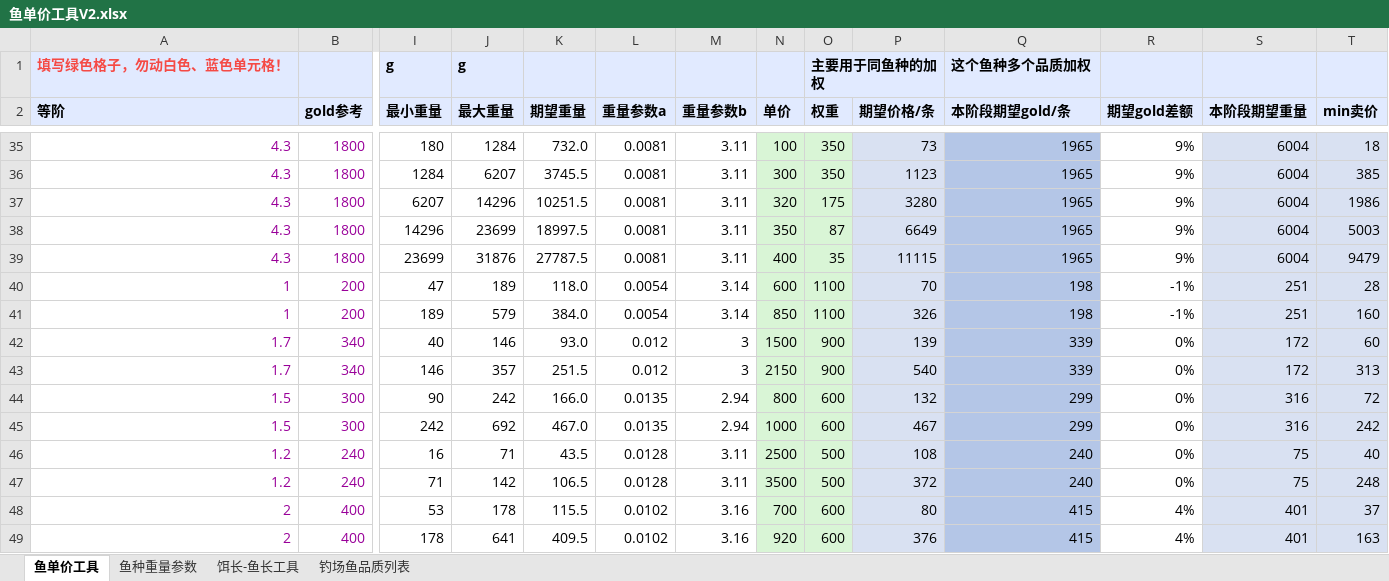
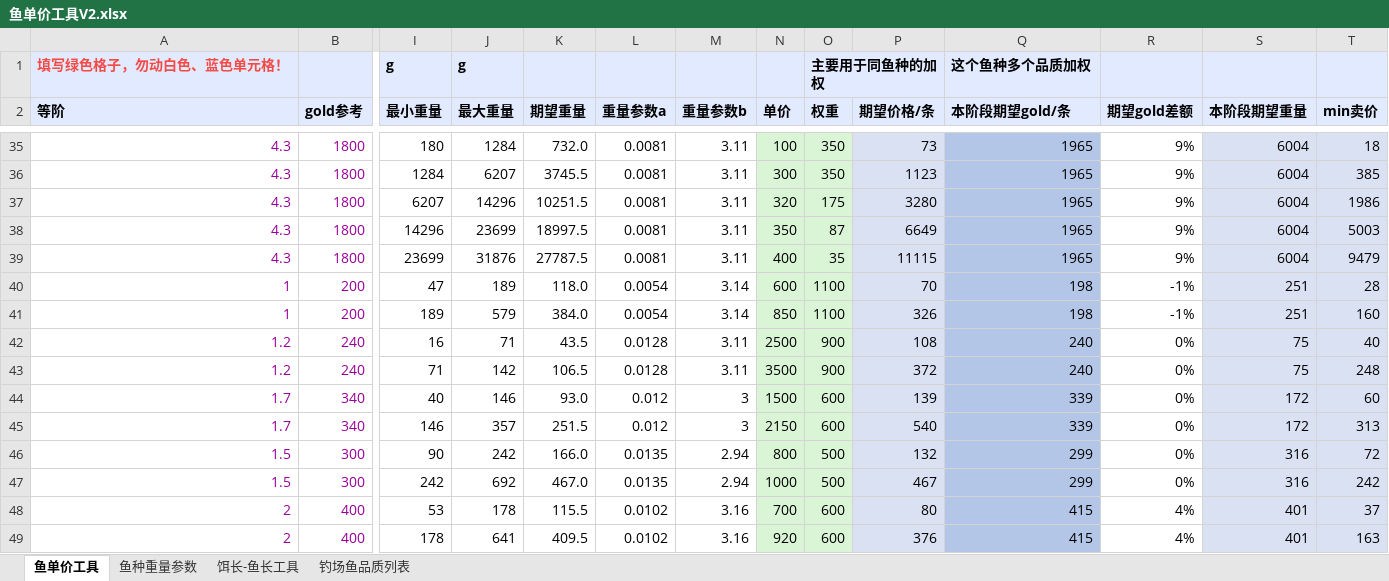
Before and after one commit to futouyiba/StatDemo, an Excel workbook: intermediateTables/鱼单价工具V2.xlsx, sheet 鱼单价工具, drawn as a sheet; only a part is shown, gaps mark what is left out; values as stored, in another font and other column widths than the file's, no borders; charts and pictures and conditional formats not drawn; removed rows and columns are numbered as before the commit, all else as after; rows hold the shown columns only; the diff names each change by its address in the sheet, - before the commit and + after, or states it on an @@ line.

```diff
--- a/intermediateTables/鱼单价工具V2.xlsx (sheet 鱼单价工具)
+++ b/intermediateTables/鱼单价工具V2.xlsx (sheet 鱼单价工具)
+row 42: 1.2 | 240 | 16 | 71 | 43.5 | 0.0128 | 3.11 | 2500 | 900 | 108 | 240 | 0% | 75 | 40
+row 43: 1.2 | 240 | 71 | 142 | 106.5 | 0.0128 | 3.11 | 3500 | 900 | 372 | 240 | 0% | 75 | 248
-O44:O45 (权重): 900
+O44:O45 (权重): 600
-O46:O47 (权重): 600
+O46:O47 (权重): 500
-row 46: 1.2 | 240 | 16 | 71 | 43.5 | 0.0128 | 3.11 | 2500 | 500 | 108 | 240 | 0% | 75 | 40
-row 47: 1.2 | 240 | 71 | 142 | 106.5 | 0.0128 | 3.11 | 3500 | 500 | 372 | 240 | 0% | 75 | 248
```
Also changed, not shown: formulas that keep their value, intermediateTables/PreCATFishesOriginV2.xlsx.
